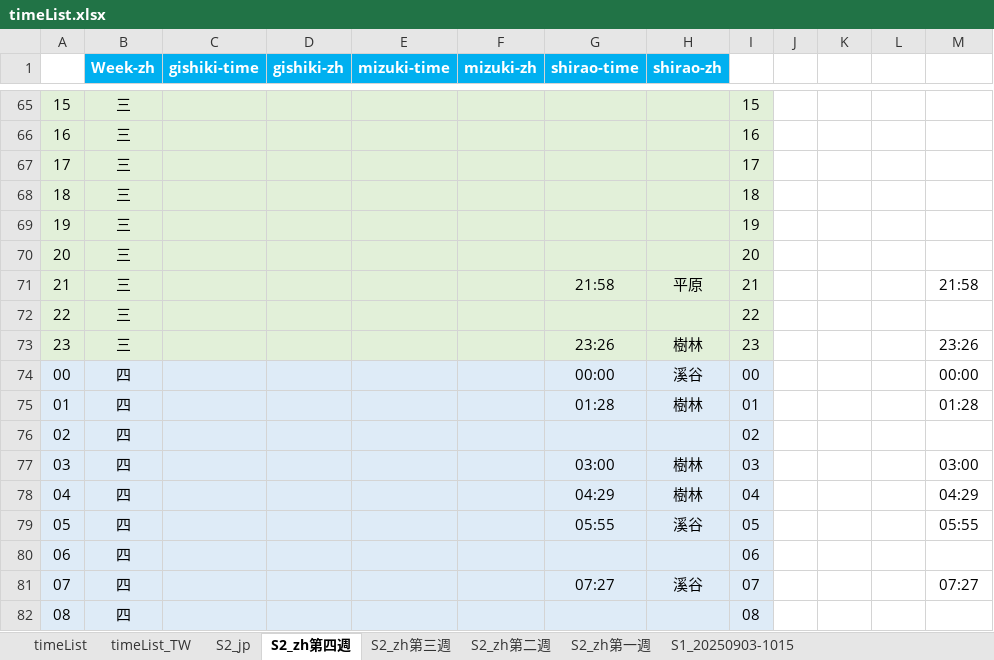
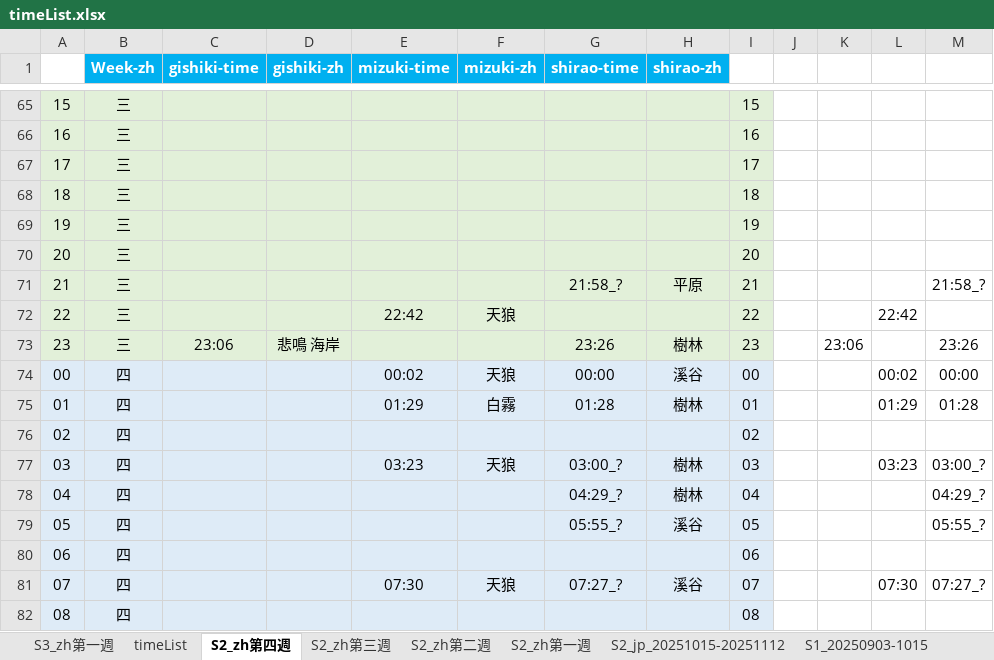
Before and after one commit to Mutsuki812/BnSNEOtimeList, an Excel workbook: files/timeList.xlsx, sheet S2_zh第四週, drawn as a sheet; only a part is shown, gaps mark what is left out; values as stored, in another font and other column widths than the file's, no borders; conditional formats not drawn; the diff covers the shown part only; the diff names each change by its address in the sheet, - before the commit and + after, or states it on an @@ line.

Commit message:
update timeList

```diff
--- a/files/timeList.xlsx (sheet S2_zh第四週)
+++ b/files/timeList.xlsx (sheet S2_zh第四週)
-sheet tab: timeList_TW
+sheet tab: S3_zh第一週
-sheet tab: S2_jp
+sheet tab: S2_jp_20251015-20251112
@@ sheet tab order changed: S3_zh第一週 | timeList | S2_zh第四週 | S2_zh第三週 | S2_zh第二週 | S2_zh第一週 | S2_jp_20251015-20251112 | S1_20250903-1015 @@
-G71 (shirao-time): 21:58
+G71 (shirao-time): 21:58_?
-M71: 21:58
+M71: 21:58_?
-E72 (mizuki-time): (empty)
+E72 (mizuki-time): 22:42
-F72 (mizuki-zh): (empty)
+F72 (mizuki-zh): 天狼
-L72: (empty)
+L72: 22:42
-C73 (gishiki-time): (empty)
+C73 (gishiki-time): 23:06
-D73 (gishiki-zh): (empty)
+D73 (gishiki-zh): 悲鳴 海岸
-K73: (empty)
+K73: 23:06
-E74 (mizuki-time): (empty)
+E74 (mizuki-time): 00:02
-F74 (mizuki-zh): (empty)
+F74 (mizuki-zh): 天狼
-L74: (empty)
+L74: 00:02
-E75 (mizuki-time): (empty)
+E75 (mizuki-time): 01:29
-F75 (mizuki-zh): (empty)
+F75 (mizuki-zh): 白霧
-L75: (empty)
+L75: 01:29
-E77 (mizuki-time): (empty)
+E77 (mizuki-time): 03:23
-F77 (mizuki-zh): (empty)
+F77 (mizuki-zh): 天狼
-G77 (shirao-time): 03:00
+G77 (shirao-time): 03:00_?
-L77: (empty)
+L77: 03:23
-M77: 03:00
+M77: 03:00_?
-G78 (shirao-time): 04:29
+G78 (shirao-time): 04:29_?
-M78: 04:29
+M78: 04:29_?
-G79 (shirao-time): 05:55
+G79 (shirao-time): 05:55_?
-M79: 05:55
+M79: 05:55_?
-E81 (mizuki-time): (empty)
+E81 (mizuki-time): 07:30
-F81 (mizuki-zh): (empty)
+F81 (mizuki-zh): 天狼
-G81 (shirao-time): 07:27
+G81 (shirao-time): 07:27_?
-L81: (empty)
+L81: 07:30
-M81: 07:27
+M81: 07:27_?
```
Also changed, not shown: 6 added rows, 6 removed rows and 378 edited cells elsewhere in this sheet, sheet S3_zh第一週, sheet timeList, sheet S2_jp_20251015-20251112, formulas that keep their value.
